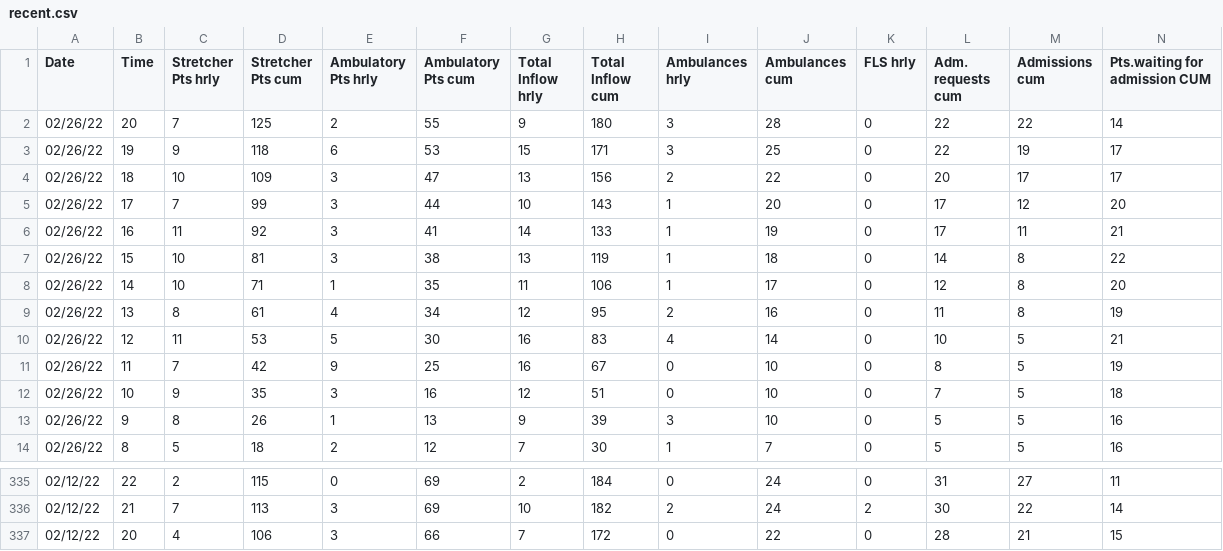
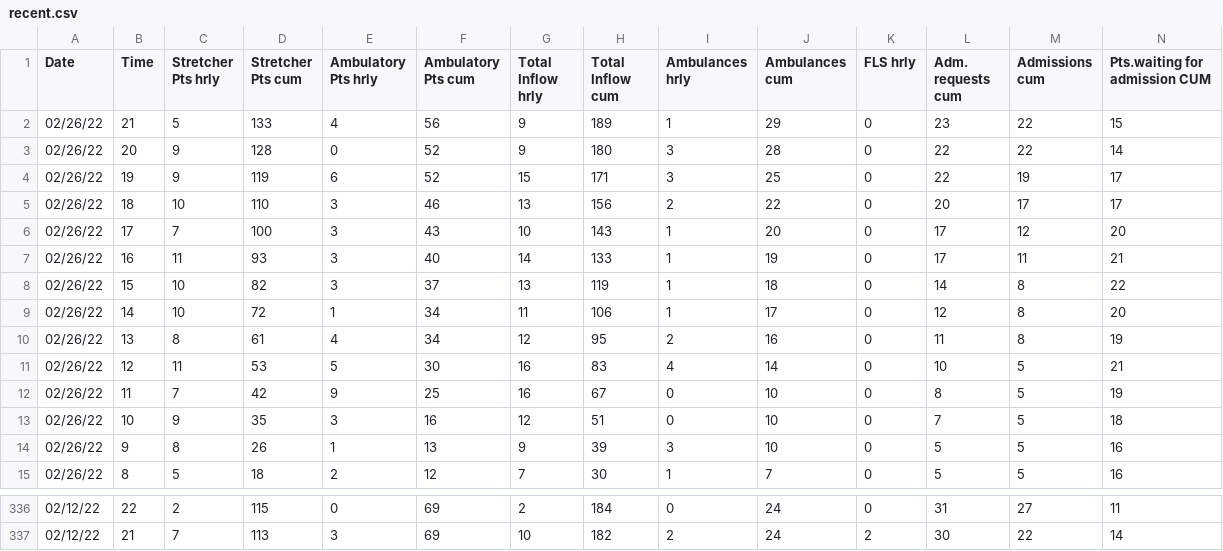
Before and after one commit to drdevinhopkins/hourly-report, a CSV file: data/recent.csv, drawn as a sheet; only a part is shown, gaps mark what is left out; removed rows and columns are numbered as before the commit, all else as after; rows hold the shown columns only; the diff names each change by its address in the sheet, - before the commit and + after, or states it on an @@ line.

```diff
--- a/data/recent.csv
+++ b/data/recent.csv
+row 2: 02/26/22 | 21 | 5 | 133 | 4 | 56 | 9 | 189 | 1 | 29 | 0 | 23 | 22 | 15
-C3 (Stretcher Pts hrly): 7
+C3 (Stretcher Pts hrly): 9
-D3 (Stretcher Pts cum): 125
+D3 (Stretcher Pts cum): 128
-E3 (Ambulatory Pts hrly): 2
+E3 (Ambulatory Pts hrly): 0
-F3 (Ambulatory Pts cum): 55
+F3 (Ambulatory Pts cum): 52
-D4 (Stretcher Pts cum): 118
+D4 (Stretcher Pts cum): 119
-F4 (Ambulatory Pts cum): 53
+F4 (Ambulatory Pts cum): 52
-D5 (Stretcher Pts cum): 109
+D5 (Stretcher Pts cum): 110
-F5 (Ambulatory Pts cum): 47
+F5 (Ambulatory Pts cum): 46
-D6 (Stretcher Pts cum): 99
+D6 (Stretcher Pts cum): 100
-F6 (Ambulatory Pts cum): 44
+F6 (Ambulatory Pts cum): 43
-D7 (Stretcher Pts cum): 92
+D7 (Stretcher Pts cum): 93
-F7 (Ambulatory Pts cum): 41
+F7 (Ambulatory Pts cum): 40
-D8 (Stretcher Pts cum): 81
+D8 (Stretcher Pts cum): 82
-F8 (Ambulatory Pts cum): 38
+F8 (Ambulatory Pts cum): 37
-D9 (Stretcher Pts cum): 71
+D9 (Stretcher Pts cum): 72
-F9 (Ambulatory Pts cum): 35
+F9 (Ambulatory Pts cum): 34
-row 337: 02/12/22 | 20 | 4 | 106 | 3 | 66 | 7 | 172 | 0 | 22 | 0 | 28 | 21 | 15
```
Also changed, not shown: data/current.csv, 1 other file.
